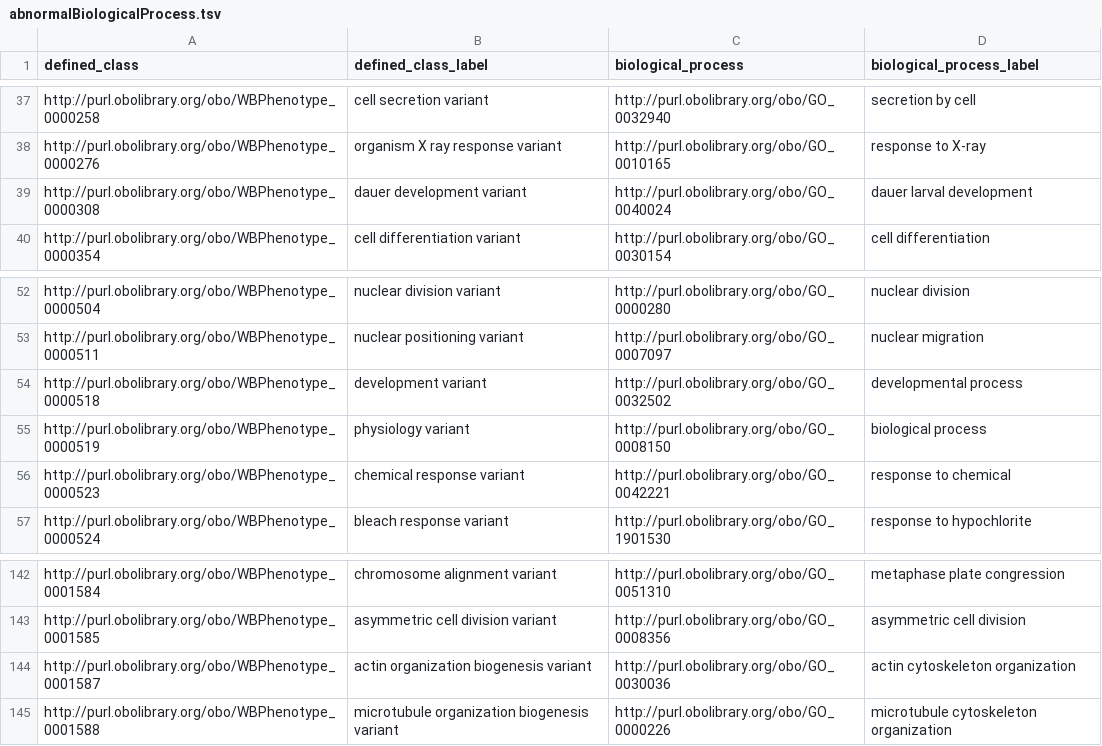
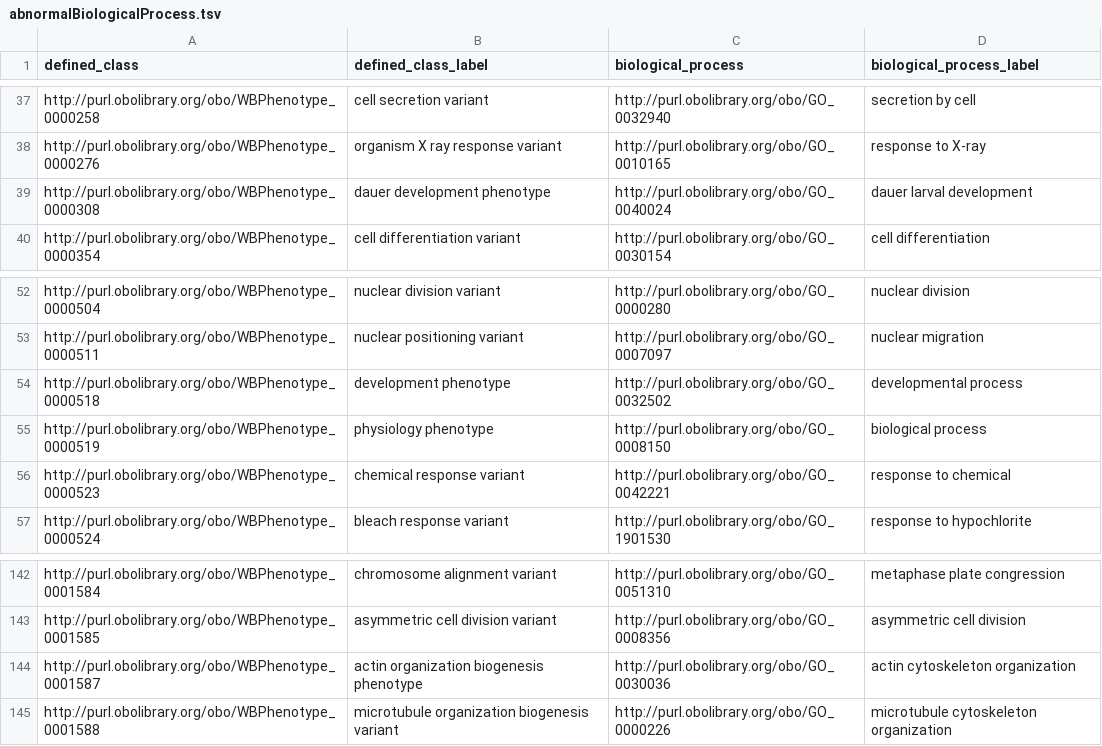
Before and after one commit to obophenotype/c-elegans-phenotype-ontology, a TSV file: src/patterns/data/default/abnormalBiologicalProcess.tsv, drawn as a sheet; only a part is shown, gaps mark what is left out.

```diff
--- a/src/patterns/data/default/abnormalBiologicalProcess.tsv
+++ b/src/patterns/data/default/abnormalBiologicalProcess.tsv
@@ -38,3 +38,3 @@ http://purl.obolibrary.org/obo/WBPhenotype_0000258	cell secretion variant	http:/
 http://purl.obolibrary.org/obo/WBPhenotype_0000276	organism X ray response variant	http://purl.obolibrary.org/obo/GO_0010165	response to X-ray
-http://purl.obolibrary.org/obo/WBPhenotype_0000308	dauer development variant	http://purl.obolibrary.org/obo/GO_0040024	dauer larval development
+http://purl.obolibrary.org/obo/WBPhenotype_0000308	dauer development phenotype	http://purl.obolibrary.org/obo/GO_0040024	dauer larval development
 http://purl.obolibrary.org/obo/WBPhenotype_0000354	cell differentiation variant	http://purl.obolibrary.org/obo/GO_0030154	cell differentiation
@@ -53,4 +53,4 @@ http://purl.obolibrary.org/obo/WBPhenotype_0000504	nuclear division variant	http
 http://purl.obolibrary.org/obo/WBPhenotype_0000511	nuclear positioning variant	http://purl.obolibrary.org/obo/GO_0007097	nuclear migration
-http://purl.obolibrary.org/obo/WBPhenotype_0000518	development variant	http://purl.obolibrary.org/obo/GO_0032502	developmental process
-http://purl.obolibrary.org/obo/WBPhenotype_0000519	physiology variant	http://purl.obolibrary.org/obo/GO_0008150	biological process
+http://purl.obolibrary.org/obo/WBPhenotype_0000518	development phenotype	http://purl.obolibrary.org/obo/GO_0032502	developmental process
+http://purl.obolibrary.org/obo/WBPhenotype_0000519	physiology phenotype	http://purl.obolibrary.org/obo/GO_0008150	biological process
 http://purl.obolibrary.org/obo/WBPhenotype_0000523	chemical response variant	http://purl.obolibrary.org/obo/GO_0042221	response to chemical
@@ -143,3 +143,3 @@ http://purl.obolibrary.org/obo/WBPhenotype_0001584	chromosome alignment variant
 http://purl.obolibrary.org/obo/WBPhenotype_0001585	asymmetric cell division variant	http://purl.obolibrary.org/obo/GO_0008356	asymmetric cell division
-http://purl.obolibrary.org/obo/WBPhenotype_0001587	actin organization biogenesis variant	http://purl.obolibrary.org/obo/GO_0030036	actin cytoskeleton organization
+http://purl.obolibrary.org/obo/WBPhenotype_0001587	actin organization biogenesis phenotype	http://purl.obolibrary.org/obo/GO_0030036	actin cytoskeleton organization
 http://purl.obolibrary.org/obo/WBPhenotype_0001588	microtubule organization biogenesis variant	http://purl.obolibrary.org/obo/GO_0000226	microtubule cytoskeleton organization
```
Also changed, not shown: src/patterns/data/default/abnormalBehavior.tsv, src/patterns/data/default/abnormalBiologicalProcessInLocation.tsv, 15 other files.
